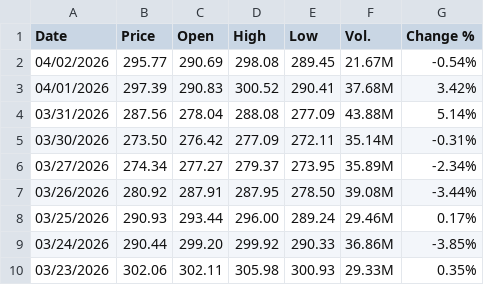
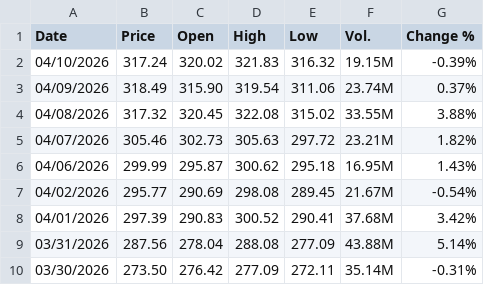
Before and after one commit to blakewiltshire/financial-insight-tools-demo, a CSV file: data_sources/financial_data/equities_mag7/Alphabet A Stock Price History.csv, drawn as a sheet; only a part is shown; the shorter side is filled out with more unchanged rows; the diff names each change by its address in the sheet, - before the commit and + after, or states it on an @@ line.

```diff
--- a/data_sources/financial_data/equities_mag7/Alphabet A Stock Price History.csv
+++ b/data_sources/financial_data/equities_mag7/Alphabet A Stock Price History.csv
+row 2: 04/10/2026 | 317.24 | 320.02 | 321.83 | 316.32 | 19.15M | -0.39%
+row 3: 04/09/2026 | 318.49 | 315.90 | 319.54 | 311.06 | 23.74M | 0.37%
+row 4: 04/08/2026 | 317.32 | 320.45 | 322.08 | 315.02 | 33.55M | 3.88%
+row 5: 04/07/2026 | 305.46 | 302.73 | 305.63 | 297.72 | 23.21M | 1.82%
+row 6: 04/06/2026 | 299.99 | 295.87 | 300.62 | 295.18 | 16.95M | 1.43%
```
Also changed, not shown: data_sources/financial_data/equities_mag7/Amazon.com Stock Price History.csv, data_sources/financial_data/equities_mag7/Meta Platforms Stock Price History.csv, 4 other files.
